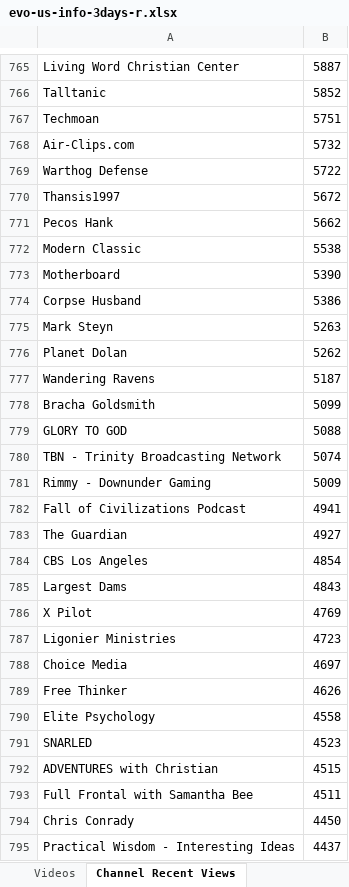
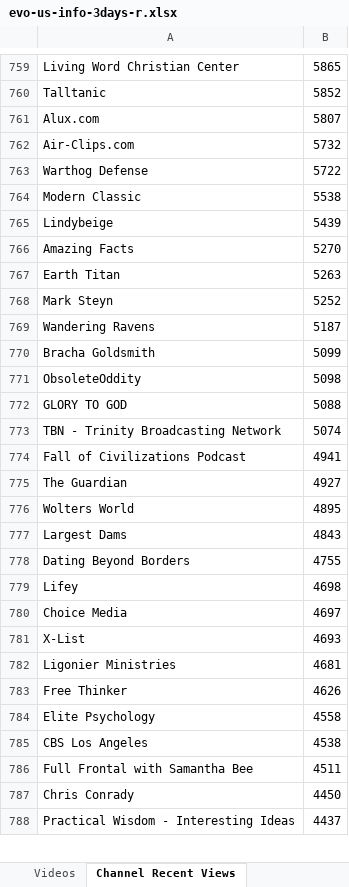
Before and after one commit to pnbt/youtube-transparency, an Excel workbook: app/assets/data/info/evo-us-info-3days-r.xlsx, sheet Channel Recent Views, drawn as a sheet; only a part is shown, gaps mark what is left out; values as stored, in another font and other column widths than the file's, no borders; removed rows and columns are numbered as before the commit, all else as after; the diff covers the shown part only; the diff names each change by its address in the sheet, - before the commit and + after, or states it on an @@ line.

```diff
--- a/app/assets/data/info/evo-us-info-3days-r.xlsx (sheet Channel Recent Views)
+++ b/app/assets/data/info/evo-us-info-3days-r.xlsx (sheet Channel Recent Views)
-B759: 5887
+B759: 5865
-row 767: Techmoan | 5751
+row 761: Alux.com | 5807
-row 770: Thansis1997 | 5672
-row 771: Pecos Hank | 5662
-row 773: Motherboard | 5390
-row 774: Corpse Husband | 5386
+row 765: Lindybeige | 5439
+row 766: Amazing Facts | 5270
+row 767: Earth Titan | 5263
-B768: 5263
+B768: 5252
-row 776: Planet Dolan | 5262
+row 771: ObsoleteOddity | 5098
-row 781: Rimmy - Downunder Gaming | 5009
-row 784: CBS Los Angeles | 4854
+row 776: Wolters World | 4895
-row 786: X Pilot | 4769
-row 787: Ligonier Ministries | 4723
+row 778: Dating Beyond Borders | 4755
+row 779: Lifey | 4698
+row 781: X-List | 4693
+row 782: Ligonier Ministries | 4681
-row 791: SNARLED | 4523
-row 792: ADVENTURES with Christian | 4515
+row 785: CBS Los Angeles | 4538
```
Also changed, not shown: 431 added rows, 446 removed rows, 30 moved rows and 120 edited cells elsewhere in this sheet, sheet Videos, app/assets/data/info/evo-us-info-3days-v.xlsx, app/assets/data/info/evo-us-info-month-r.xlsx, 12 other files.
